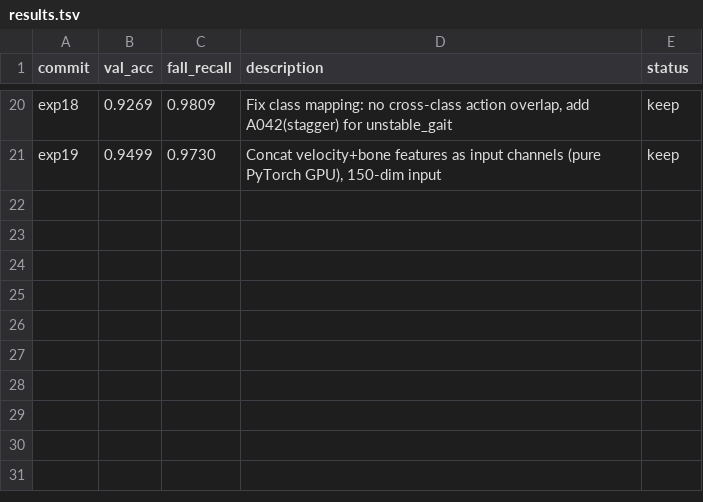
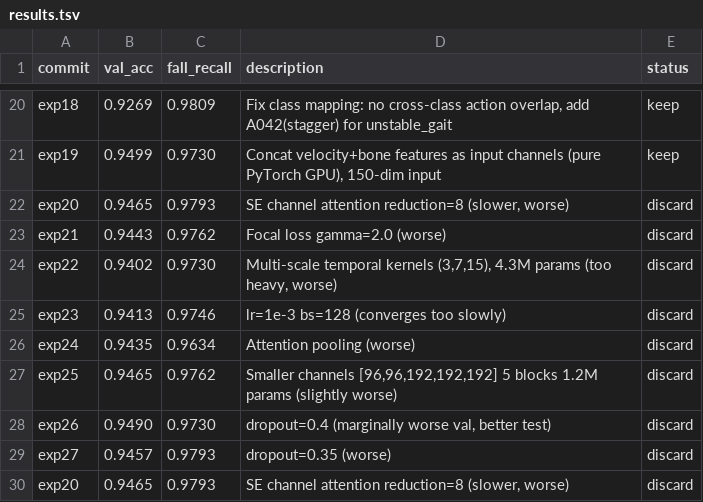
Before and after one commit to sfuller3/pose-autoresearch, a TSV file: results.tsv, drawn as a sheet; only a part is shown, gaps mark what is left out.

```diff
--- a/results.tsv
+++ b/results.tsv
@@ -21 +21,10 @@ exp18	0.9269	0.9809	Fix class mapping: no cross-class action overlap, add A042(s
 exp19	0.9499	0.9730	Concat velocity+bone features as input channels (pure PyTorch GPU), 150-dim input	keep
+exp20	0.9465	0.9793	SE channel attention reduction=8 (slower, worse)	discard
+exp21	0.9443	0.9762	Focal loss gamma=2.0 (worse)	discard
+exp22	0.9402	0.9730	Multi-scale temporal kernels (3,7,15), 4.3M params (too heavy, worse)	discard
+exp23	0.9413	0.9746	lr=1e-3 bs=128 (converges too slowly)	discard
+exp24	0.9435	0.9634	Attention pooling (worse)	discard
+exp25	0.9465	0.9762	Smaller channels [96,96,192,192,192] 5 blocks 1.2M params (slightly worse)	discard
+exp26	0.9490	0.9730	dropout=0.4 (marginally worse val, better test)	discard
+exp27	0.9457	0.9793	dropout=0.35 (worse)	discard
+exp20	0.9465	0.9793	SE channel attention reduction=8 (slower, worse)	discard
```
